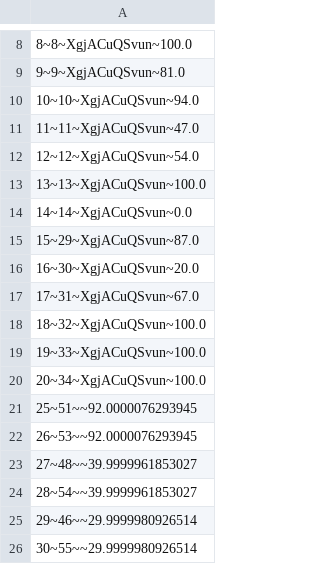
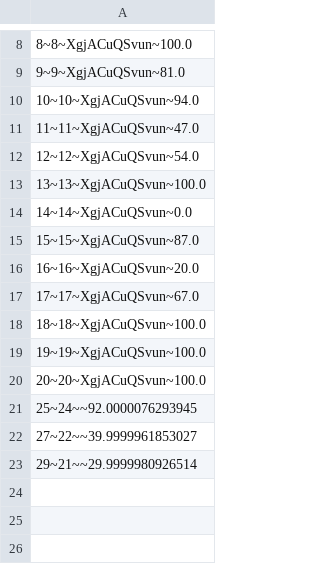
Before and after one commit to EyeSeeTea/malariapp, a CSV file: app/src/hnqis/assets/csv/Score.csv, drawn as a sheet; only a part is shown, gaps mark what is left out.

Commit message:
Fix bug with some survey values ids

```diff
--- a/app/src/hnqis/assets/csv/Score.csv
+++ b/app/src/hnqis/assets/csv/Score.csv
@@ -14,13 +14,10 @@
 14~14~XgjACuQSvun~0.0
-15~29~XgjACuQSvun~87.0
-16~30~XgjACuQSvun~20.0
-17~31~XgjACuQSvun~67.0
-18~32~XgjACuQSvun~100.0
-19~33~XgjACuQSvun~100.0
-20~34~XgjACuQSvun~100.0
-25~51~~92.0000076293945
-26~53~~92.0000076293945
-27~48~~39.9999961853027
-28~54~~39.9999961853027
-29~46~~29.9999980926514
-30~55~~29.9999980926514
+15~15~XgjACuQSvun~87.0
+16~16~XgjACuQSvun~20.0
+17~17~XgjACuQSvun~67.0
+18~18~XgjACuQSvun~100.0
+19~19~XgjACuQSvun~100.0
+20~20~XgjACuQSvun~100.0
+25~24~~92.0000076293945
+27~22~~39.9999961853027
+29~21~~29.9999980926514
```
Also changed, not shown: app/src/hnqis/assets/csv/Survey.csv, 3 other files.
